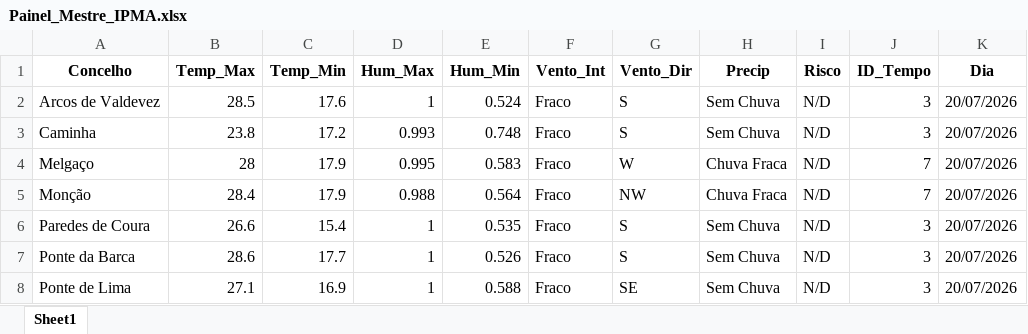
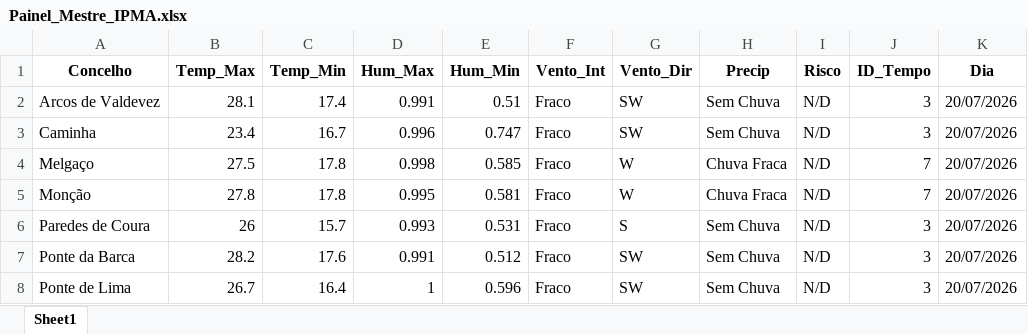
Before and after one commit to JoaoSilverio1974/robo-ipma-viana, an Excel workbook: Painel_Mestre_IPMA.xlsx, sheet Sheet1, drawn as a sheet; only a part is shown; values as stored, in another font and other column widths than the file's, no borders; the diff covers the shown part only; the diff names each change by its address in the sheet, - before the commit and + after, or states it on an @@ line.

```diff
--- a/Painel_Mestre_IPMA.xlsx (sheet Sheet1)
+++ b/Painel_Mestre_IPMA.xlsx (sheet Sheet1)
-B2 (Temp_Max): 28.5
+B2 (Temp_Max): 28.1
-C2 (Temp_Min): 17.6
+C2 (Temp_Min): 17.4
-D2 (Hum_Max): 1
+D2 (Hum_Max): 0.991
-E2 (Hum_Min): 0.524
+E2 (Hum_Min): 0.51
-G2:G3 (Vento_Dir): S
+G2:G3 (Vento_Dir): SW
-B3 (Temp_Max): 23.8
+B3 (Temp_Max): 23.4
-C3 (Temp_Min): 17.2
+C3 (Temp_Min): 16.7
-D3 (Hum_Max): 0.993
+D3 (Hum_Max): 0.996
-E3 (Hum_Min): 0.748
+E3 (Hum_Min): 0.747
-B4 (Temp_Max): 28
+B4 (Temp_Max): 27.5
-C4:C5 (Temp_Min): 17.9
+C4:C5 (Temp_Min): 17.8
-D4 (Hum_Max): 0.995
+D4 (Hum_Max): 0.998
-E4 (Hum_Min): 0.583
+E4 (Hum_Min): 0.585
-B5 (Temp_Max): 28.4
+B5 (Temp_Max): 27.8
-D5 (Hum_Max): 0.988
+D5 (Hum_Max): 0.995
-E5 (Hum_Min): 0.564
+E5 (Hum_Min): 0.581
-G5 (Vento_Dir): NW
+G5 (Vento_Dir): W
-B6 (Temp_Max): 26.6
+B6 (Temp_Max): 26
-C6 (Temp_Min): 15.4
+C6 (Temp_Min): 15.7
-D6 (Hum_Max): 1
+D6 (Hum_Max): 0.993
-E6 (Hum_Min): 0.535
+E6 (Hum_Min): 0.531
-B7 (Temp_Max): 28.6
+B7 (Temp_Max): 28.2
-C7 (Temp_Min): 17.7
+C7 (Temp_Min): 17.6
-D7 (Hum_Max): 1
+D7 (Hum_Max): 0.991
-E7 (Hum_Min): 0.526
+E7 (Hum_Min): 0.512
-G7 (Vento_Dir): S
+G7 (Vento_Dir): SW
-B8 (Temp_Max): 27.1
+B8 (Temp_Max): 26.7
-C8 (Temp_Min): 16.9
+C8 (Temp_Min): 16.4
-E8 (Hum_Min): 0.588
+E8 (Hum_Min): 0.596
-G8 (Vento_Dir): SE
+G8 (Vento_Dir): SW
```
Also changed, not shown: 268 edited cells elsewhere in this sheet, 2 other files.
